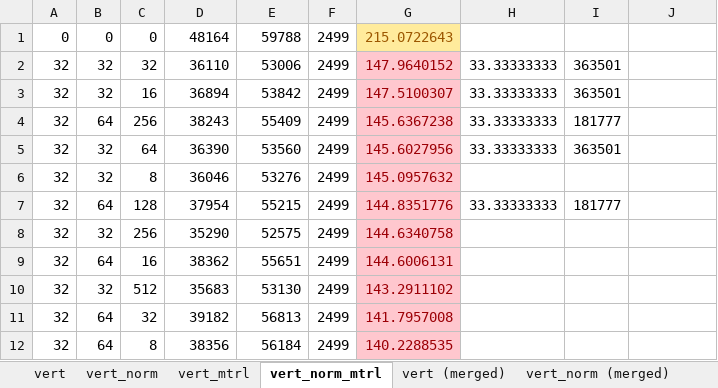
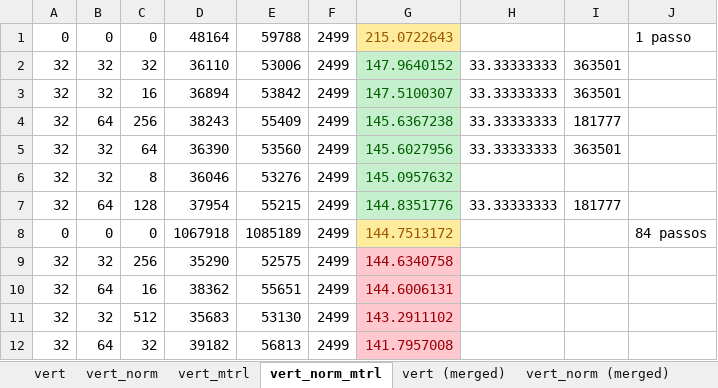
Before and after one commit to maacarvalho/exploring-mesh-shaders, an Excel workbook: data/rungholt/Rungholt.xlsx, sheet vert_norm_mtrl, drawn as a sheet; only a part is shown; the shorter side is filled out with more unchanged rows; values as stored, in another font and other column widths than the file's, no borders; the diff names each change by its address in the sheet, - before the commit and + after, or states it on an @@ line.

```diff
--- a/data/rungholt/Rungholt.xlsx (sheet vert_norm_mtrl)
+++ b/data/rungholt/Rungholt.xlsx (sheet vert_norm_mtrl)
-J1: (empty)
+J1: 1 passo
@@ G2:G7 fill: #FFC7CE → #C6EFCE, text colour: #9C0006 → #006100 @@
+row 8: 0 | 0 | 0 | 1067918 | 1085189 | 2499 | 144.7513172 |  |  | 84 passos
```
Also changed, not shown: data/san_miguel/San Miguel.xlsx, data/sponza/Sponza.xlsx.
